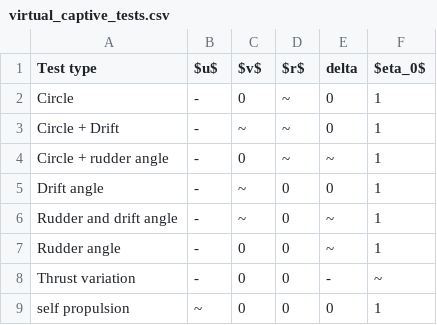
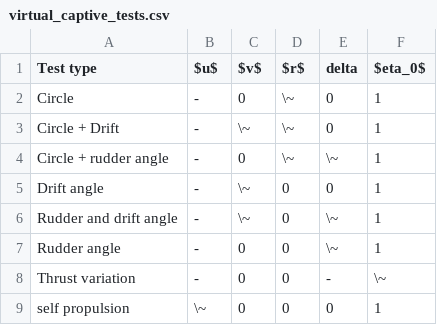
Before and after one commit to martinlarsalbert/System-identification-for-a-physically-correct-ship-manoeuvring-model-in-wind-conditions, a CSV file: tables/virtual_captive_tests.csv, drawn as a sheet.

Commit message:
\~

```diff
--- a/tables/virtual_captive_tests.csv
+++ b/tables/virtual_captive_tests.csv
@@ -1,9 +1,9 @@
 Test type,$u$,$v$,$r$,delta,$eta_0$
-Circle,-,0,~,0,1
-Circle + Drift,-,~,~,0,1
-Circle + rudder angle,-,0,~,~,1
-Drift angle,-,~,0,0,1
-Rudder and drift angle,-,~,0,~,1
-Rudder angle,-,0,0,~,1
-Thrust variation,-,0,0,-,~
-self propulsion,~,0,0,0,1
+Circle,-,0,\~,0,1
+Circle + Drift,-,\~,\~,0,1
+Circle + rudder angle,-,0,\~,\~,1
+Drift angle,-,\~,0,0,1
+Rudder and drift angle,-,\~,0,\~,1
+Rudder angle,-,0,0,\~,1
+Thrust variation,-,0,0,-,\~
+self propulsion,\~,0,0,0,1
```
